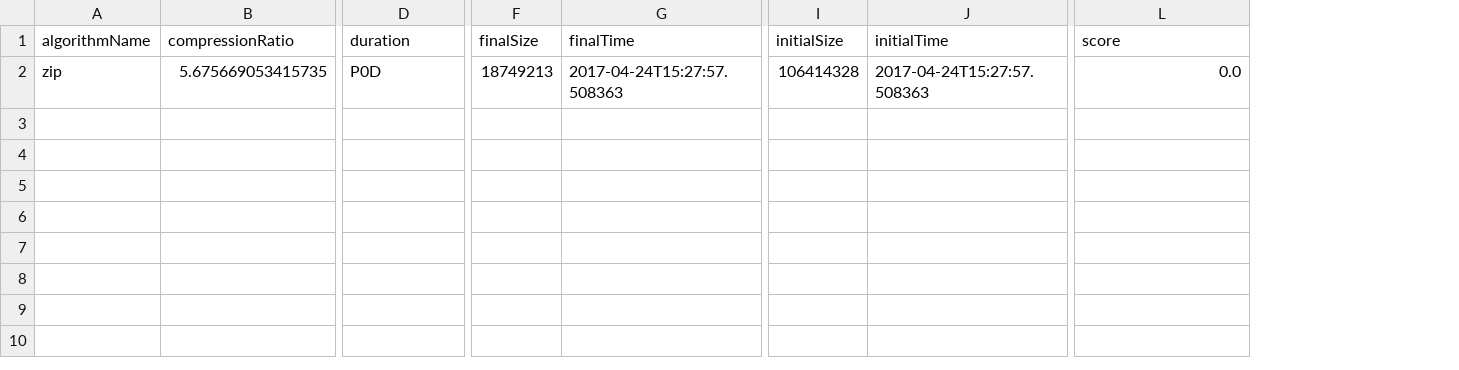
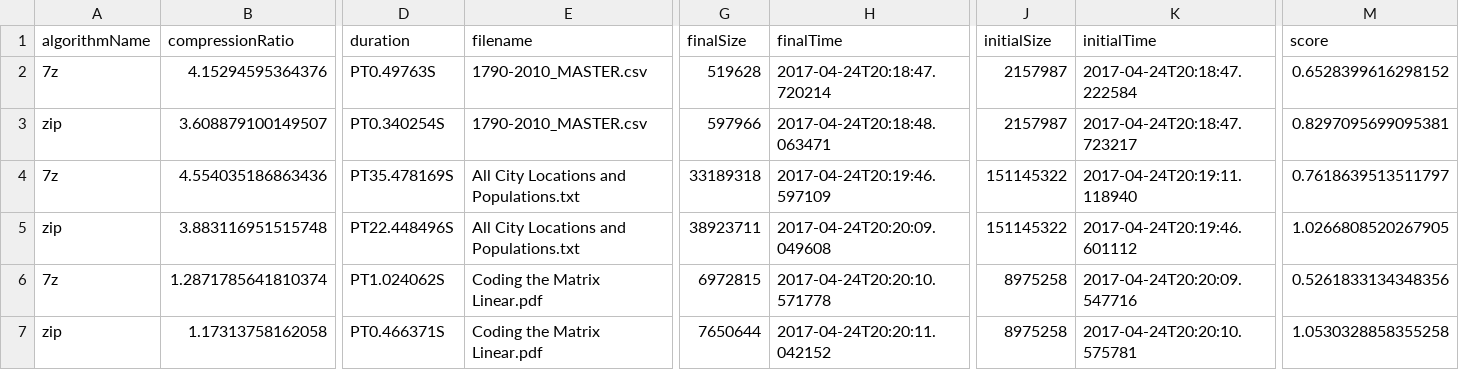
Before and after one commit to Kokitis/compression-algorithm-benchmarks, a TSV file: compression_benchmarks.tsv, drawn as a sheet; only a part is shown, gaps mark what is left out; addresses are those after the commit; rows hold the shown columns only; the diff names each change by its address in the sheet, - before the commit and + after, or states it on an @@ line.

Commit message:
Working Version
Rewrote most of the script to be in the form of a pipeline that calls
similar "Algorithm" classes.

```diff
--- a/compression_benchmarks.tsv
+++ b/compression_benchmarks.tsv
+column E (filename), row 5: All City Locations and Populations.txt
+row 2: 7z | 4.15294595364376 | PT0.49763S | 1790-2010_MASTER.csv | 519628 | 2017-04-24T20:18:47.720214 | 2157987 | 2017-04-24T20:18:47.222584 | 0.6528399616298152
+row 3: zip | 3.608879100149507 | PT0.340254S | 1790-2010_MASTER.csv | 597966 | 2017-04-24T20:18:48.063471 | 2157987 | 2017-04-24T20:18:47.723217 | 0.8297095699095381
+row 4: 7z | 4.554035186863436 | PT35.478169S | All City Locations and Populations.txt | 33189318 | 2017-04-24T20:19:46.597109 | 151145322 | 2017-04-24T20:19:11.118940 | 0.7618639513511797
-B5 (compressionRatio): 5.675669053415735
+B5 (compressionRatio): 3.883116951515748
-D5 (duration): P0D
+D5 (duration): PT22.448496S
-G5 (finalSize): 18749213
+G5 (finalSize): 38923711
-H5 (finalTime): 2017-04-24T15:27:57.508363
+H5 (finalTime): 2017-04-24T20:20:09.049608
-J5 (initialSize): 106414328
+J5 (initialSize): 151145322
-K5 (initialTime): 2017-04-24T15:27:57.508363
+K5 (initialTime): 2017-04-24T20:19:46.601112
-M5 (score): 0.0
+M5 (score): 1.0266808520267905
+row 6: 7z | 1.2871785641810374 | PT1.024062S | Coding the Matrix Linear.pdf | 6972815 | 2017-04-24T20:20:10.571778 | 8975258 | 2017-04-24T20:20:09.547716 | 0.5261833134348356
+row 7: zip | 1.17313758162058 | PT0.466371S | Coding the Matrix Linear.pdf | 7650644 | 2017-04-24T20:20:11.042152 | 8975258 | 2017-04-24T20:20:10.575781 | 1.0530328858355258
```
Also changed, not shown: 2 other files.
